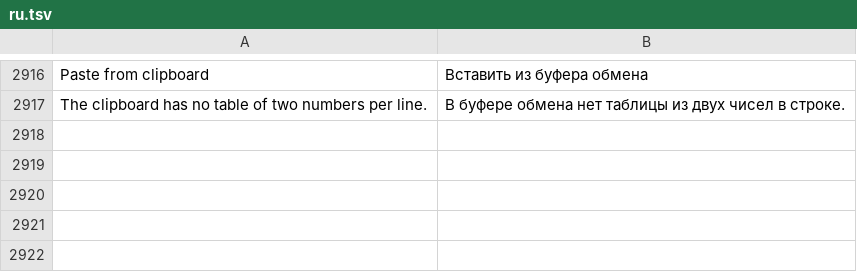
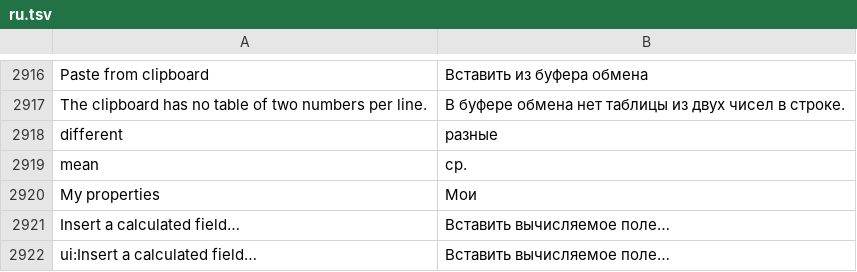
Before and after one commit to rootspain/bdsgnr, a TSV file: src/BlastDesigner.App/Services/ru.tsv, drawn as a sheet; only a part is shown, gaps mark what is left out.

```diff
--- a/src/BlastDesigner.App/Services/ru.tsv
+++ b/src/BlastDesigner.App/Services/ru.tsv
@@ -2917 +2917,6 @@ Paste from clipboard	Вставить из буфера обмена
 The clipboard has no table of two numbers per line.	В буфере обмена нет таблицы из двух чисел в строке.
+different	разные
+mean	ср.
+My properties	Мои
+Insert a calculated field…	Вставить вычисляемое поле…
+ui:Insert a calculated field…	Вставить вычисляемое поле…
```
Also changed, not shown: 4 other files.
